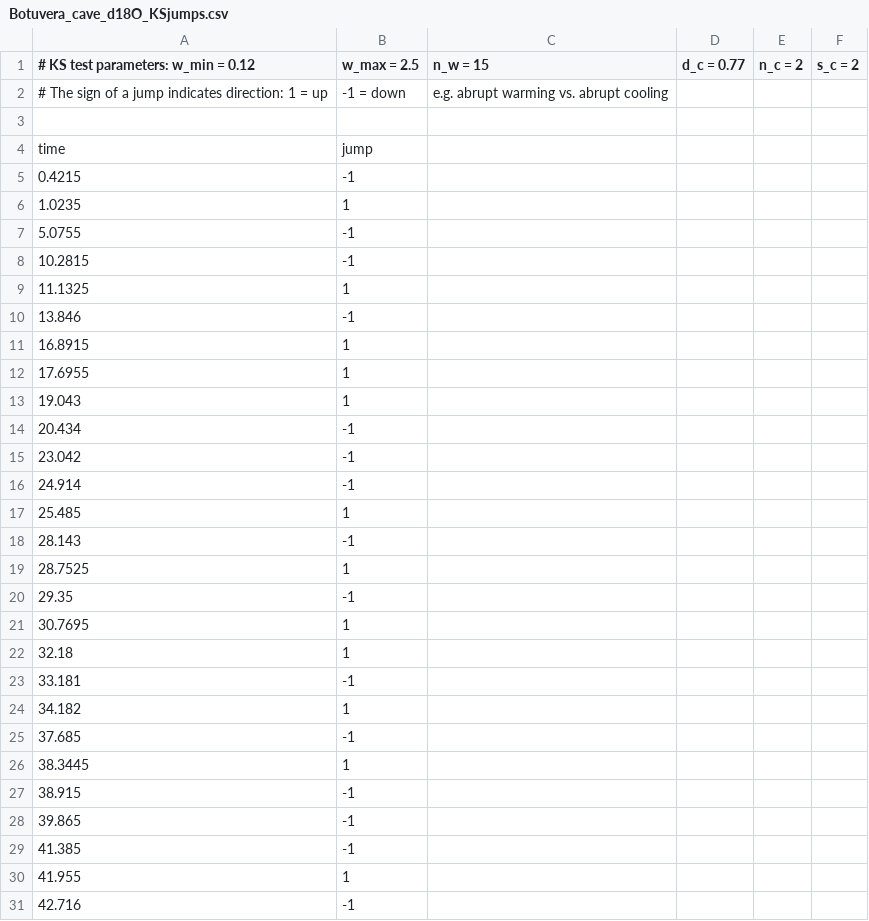
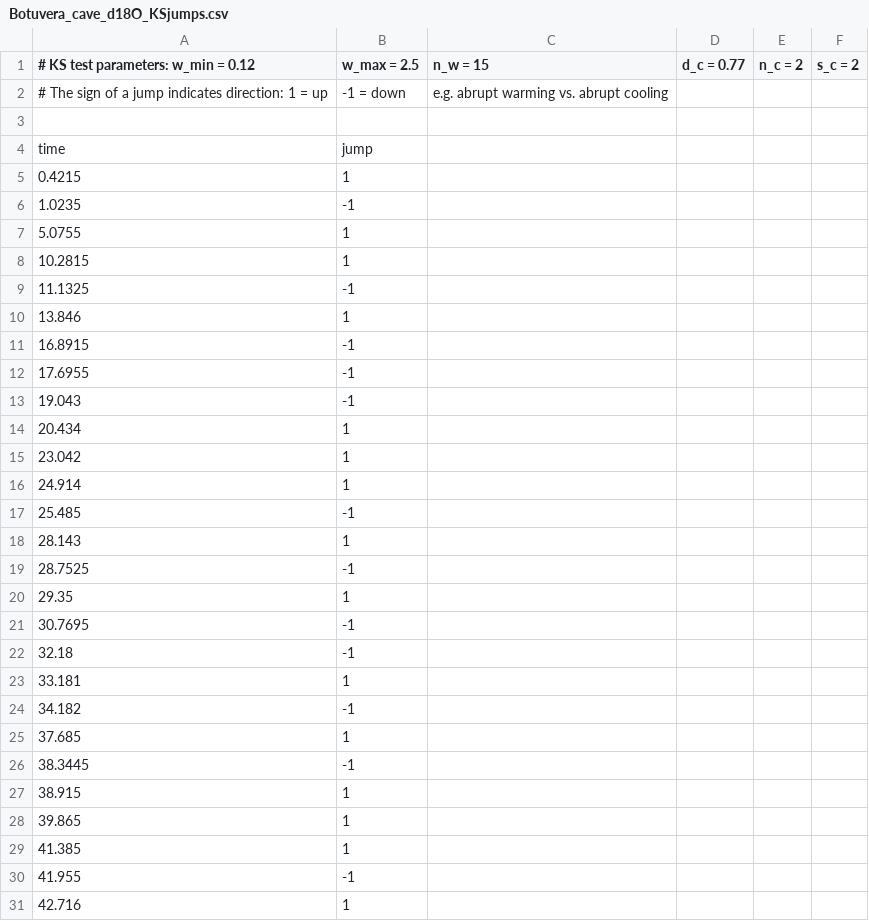
Before and after one commit to paleojump/paleojump, a CSV file: results/Botuvera_cave_d18O_KSjumps.csv, drawn as a sheet; only a part is shown; the diff covers the shown part only.

```diff
--- a/results/Botuvera_cave_d18O_KSjumps.csv
+++ b/results/Botuvera_cave_d18O_KSjumps.csv
@@ -4,28 +4,28 @@
 time,jump
-0.4215,-1
-1.0235,1
-5.0755,-1
-10.2815,-1
-11.1325,1
-13.846,-1
-16.8915,1
-17.6955,1
-19.043,1
-20.434,-1
-23.042,-1
-24.914,-1
-25.485,1
-28.143,-1
-28.7525,1
-29.35,-1
-30.7695,1
-32.18,1
-33.181,-1
-34.182,1
-37.685,-1
-38.3445,1
-38.915,-1
-39.865,-1
-41.385,-1
-41.955,1
-42.716,-1
+0.4215,1
+1.0235,-1
+5.0755,1
+10.2815,1
+11.1325,-1
+13.846,1
+16.8915,-1
+17.6955,-1
+19.043,-1
+20.434,1
+23.042,1
+24.914,1
+25.485,-1
+28.143,1
+28.7525,-1
+29.35,1
+30.7695,-1
+32.18,-1
+33.181,1
+34.182,-1
+37.685,1
+38.3445,-1
+38.915,1
+39.865,1
+41.385,1
+41.955,-1
+42.716,1
```
Also changed, not shown: 38 edited cells elsewhere in this file, results/JPC-13_Zr_Sr_KSjumps.csv, results/MD02-2575_pla_d18O_KSjumps.csv, 18 other files.
